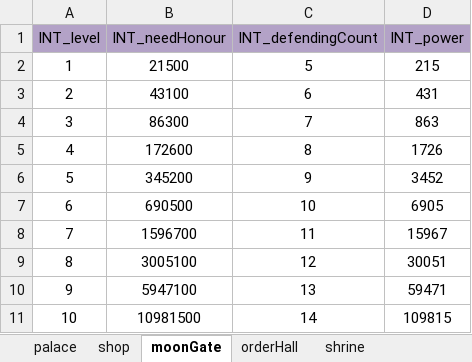
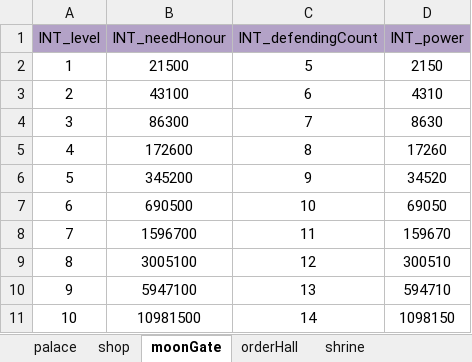
Before and after one commit to ModunZhang/kod_docs, an Excel workbook: datas/shared/AllianceBuilding.xlsx, sheet moonGate, drawn as a sheet; values as stored, in another font and other column widths than the file's, no borders; the diff names each change by its address in the sheet, - before the commit and + after, or states it on an @@ line.

```diff
--- a/datas/shared/AllianceBuilding.xlsx (sheet moonGate)
+++ b/datas/shared/AllianceBuilding.xlsx (sheet moonGate)
-D2 (INT_power): 215
+D2 (INT_power): 2150
-D3 (INT_power): 431
+D3 (INT_power): 4310
-D4 (INT_power): 863
+D4 (INT_power): 8630
-D5 (INT_power): 1726
+D5 (INT_power): 17260
-D6 (INT_power): 3452
+D6 (INT_power): 34520
-D7 (INT_power): 6905
+D7 (INT_power): 69050
-D8 (INT_power): 15967
+D8 (INT_power): 159670
-D9 (INT_power): 30051
+D9 (INT_power): 300510
-D10 (INT_power): 59471
+D10 (INT_power): 594710
-D11 (INT_power): 109815
+D11 (INT_power): 1098150
```
Also changed, not shown: sheet orderHall, sheet palace, sheet shop, sheet shrine, datas/shared/Errors.xlsx, datas/shared/Items.xlsx.
